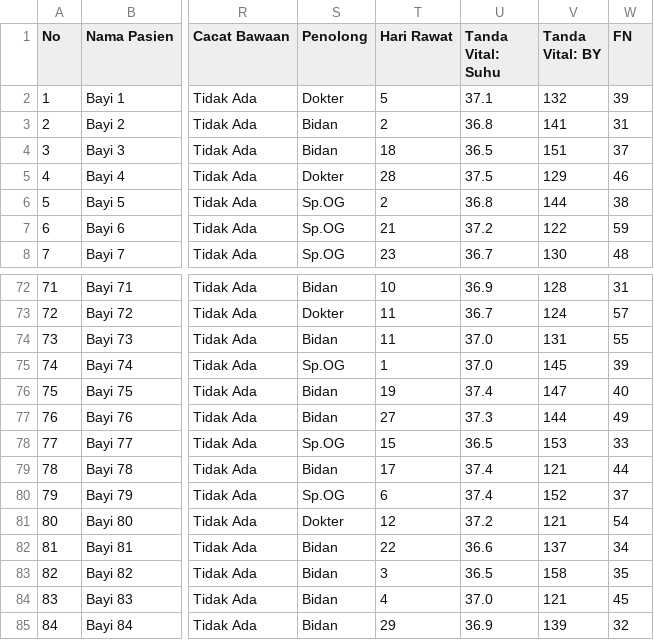
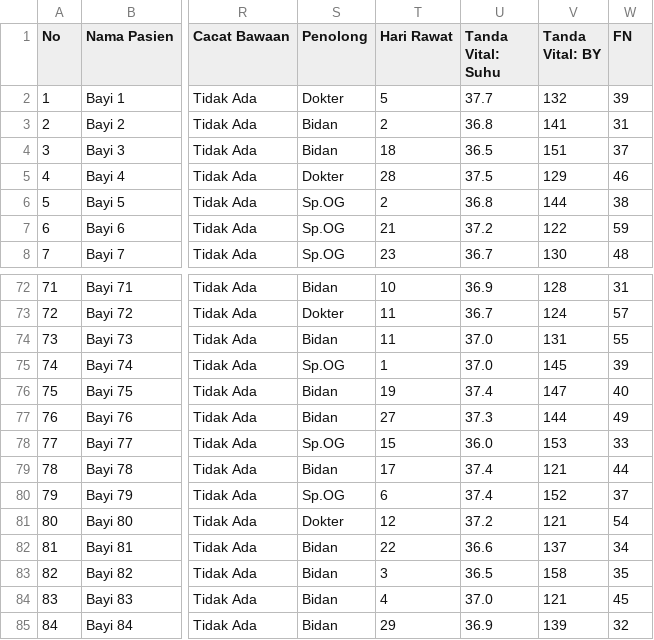
Before and after one commit to HakiruKamiZX/Inkubatort-ML, a CSV file: cleaned_data.csv, drawn as a sheet; only a part is shown, gaps mark what is left out; the diff names each change by its address in the sheet, - before the commit and + after, or states it on an @@ line.

```diff
--- a/cleaned_data.csv
+++ b/cleaned_data.csv
-U2 (Tanda Vital: Suhu): 37.1
+U2 (Tanda Vital: Suhu): 37.7
-U78 (Tanda Vital: Suhu): 36.5
+U78 (Tanda Vital: Suhu): 36.0
```
Also changed, not shown: 4 other files.
